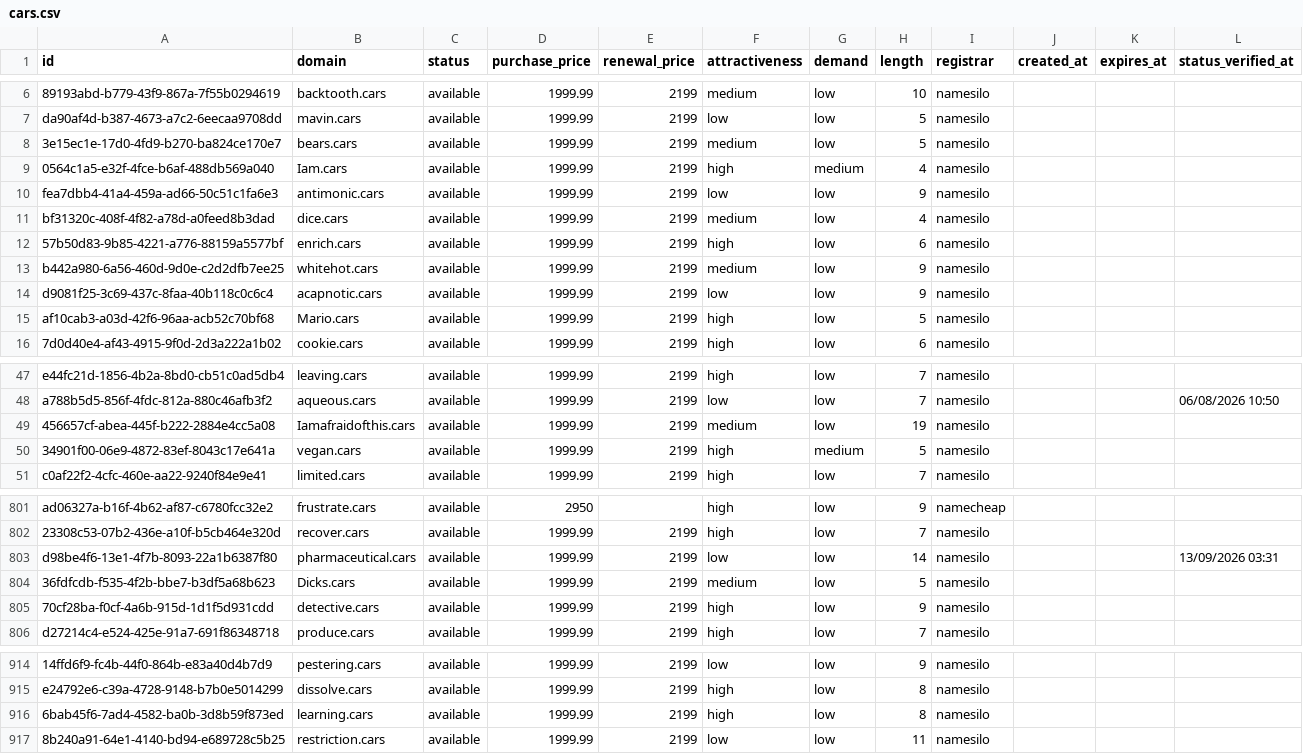
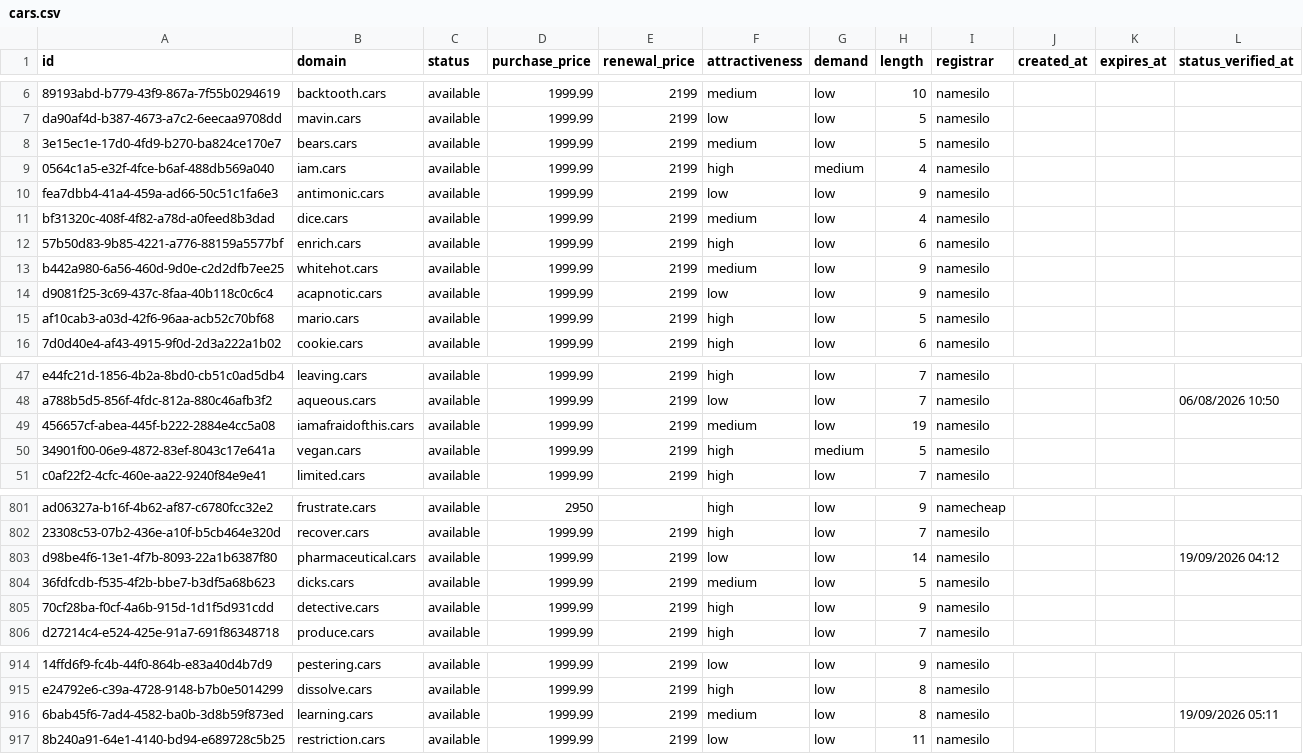
Before and after one commit to UniqueDomains/cars-oneword-domains, a CSV file: cars.csv, drawn as a sheet; only a part is shown, gaps mark what is left out; the diff covers the shown part only; the diff names each change by its address in the sheet, - before the commit and + after, or states it on an @@ line.

Commit message:
Domains update

```diff
--- a/cars.csv
+++ b/cars.csv
-B9 (domain): Iam.cars
+B9 (domain): iam.cars
-B15 (domain): Mario.cars
+B15 (domain): mario.cars
-B49 (domain): Iamafraidofthis.cars
+B49 (domain): iamafraidofthis.cars
-L803 (status_verified_at): 13/09/2026 03:31
+L803 (status_verified_at): 19/09/2026 04:12
-B804 (domain): Dicks.cars
+B804 (domain): dicks.cars
-F916 (attractiveness): high
+F916 (attractiveness): medium
-L916 (status_verified_at): (empty)
+L916 (status_verified_at): 19/09/2026 05:11
```
Also changed, not shown: 83 edited cells elsewhere in this file, 4 other files.
